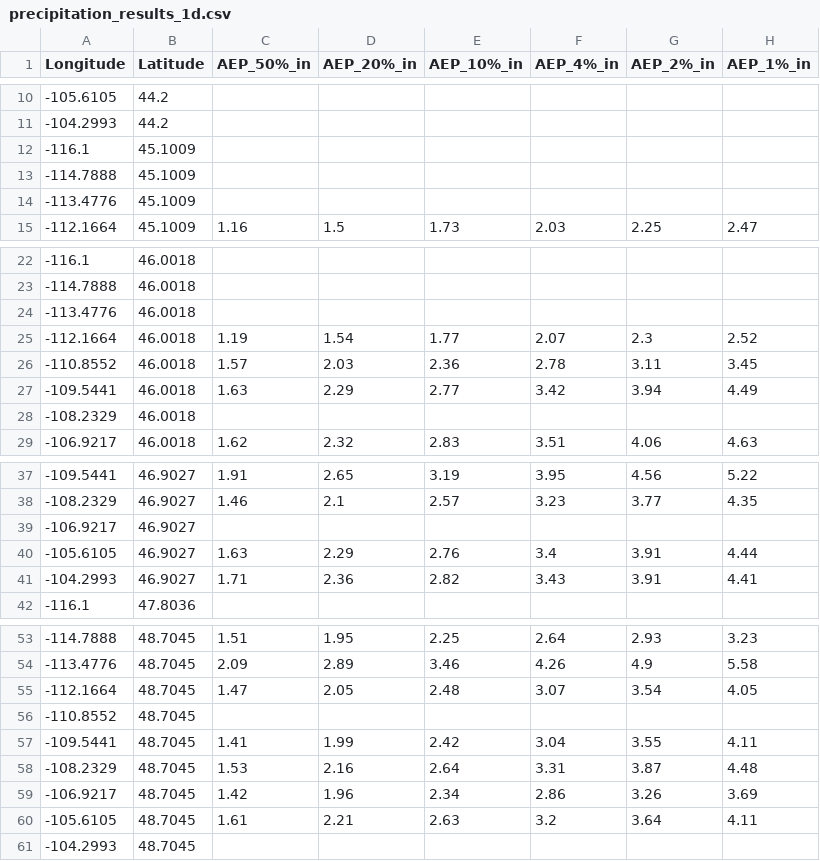
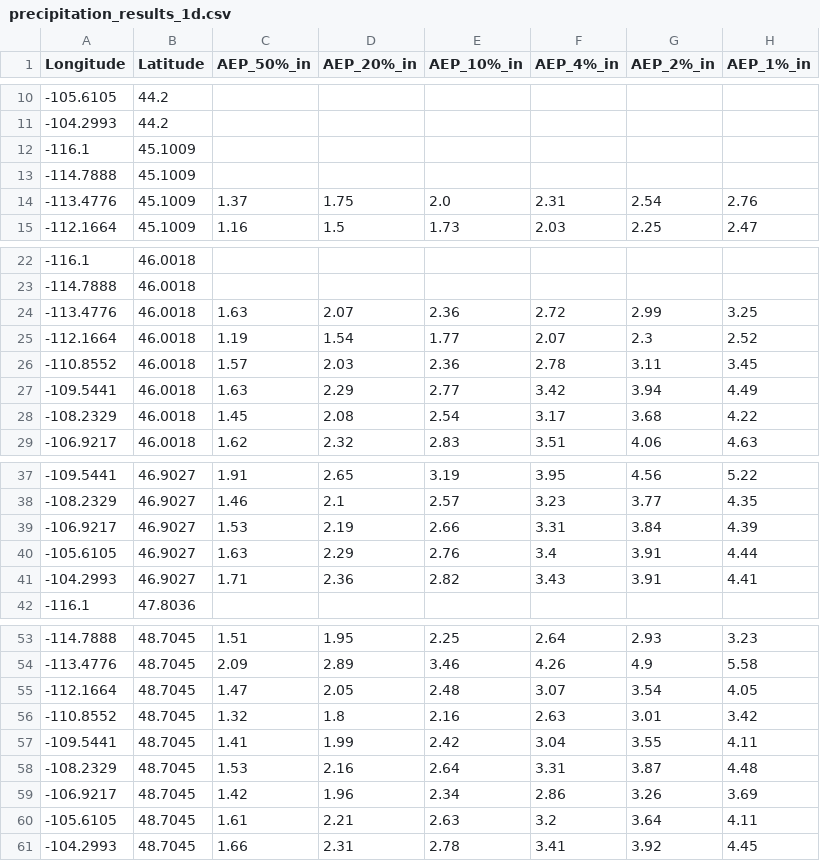
Before and after one commit to TianyangChen357/OWP, a CSV file: precipitation_results_1d.csv, drawn as a sheet; only a part is shown, gaps mark what is left out; removed rows and columns are numbered as before the commit, all else as after; the diff names each change by its address in the sheet, - before the commit and + after, or states it on an @@ line.

```diff
--- a/precipitation_results_1d.csv
+++ b/precipitation_results_1d.csv
-row 14: -113.4776 | 45.1009
+row 14: -113.4776 | 45.1009 | 1.37 | 1.75 | 2.0 | 2.31 | 2.54 | 2.76
-row 24: -113.4776 | 46.0018
+row 24: -113.4776 | 46.0018 | 1.63 | 2.07 | 2.36 | 2.72 | 2.99 | 3.25
-row 28: -108.2329 | 46.0018
+row 28: -108.2329 | 46.0018 | 1.45 | 2.08 | 2.54 | 3.17 | 3.68 | 4.22
-row 39: -106.9217 | 46.9027
+row 39: -106.9217 | 46.9027 | 1.53 | 2.19 | 2.66 | 3.31 | 3.84 | 4.39
-row 56: -110.8552 | 48.7045
+row 56: -110.8552 | 48.7045 | 1.32 | 1.8 | 2.16 | 2.63 | 3.01 | 3.42
-row 61: -104.2993 | 48.7045
+row 61: -104.2993 | 48.7045 | 1.66 | 2.31 | 2.78 | 3.41 | 3.92 | 4.45
```
Also changed, not shown: 1 other file.
